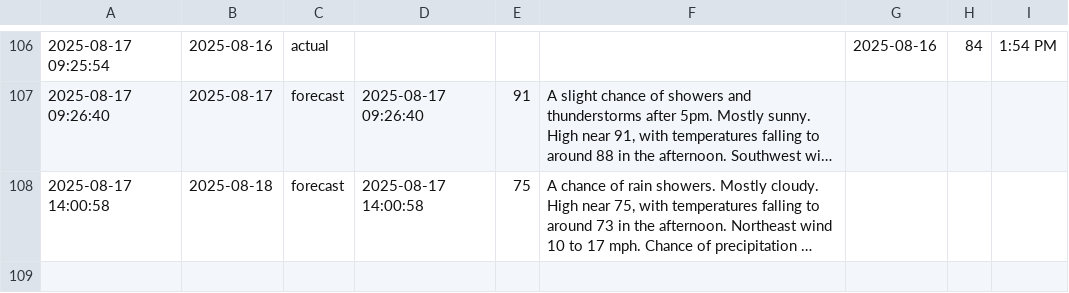
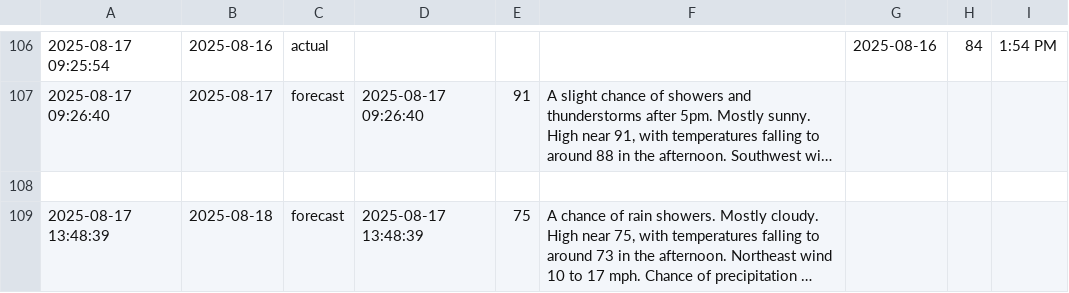
Before and after one commit to hwaheed13/nws-forecast-logger, a CSV file: nws_forecast_log.csv, drawn as a sheet; only a part is shown, gaps mark what is left out; long unchanged cells end in …; addresses are those after the commit; the diff names each change by its address in the sheet, - before the commit and + after, or states it on an @@ line.

```diff
--- a/nws_forecast_log.csv
+++ b/nws_forecast_log.csv
+row 108: (empty)
-A109: 2025-08-17 14:00:58
+A109: 2025-08-17 13:48:39
-D109: 2025-08-17 14:00:58
+D109: 2025-08-17 13:48:39
```
Also changed, not shown: 1 other file.
